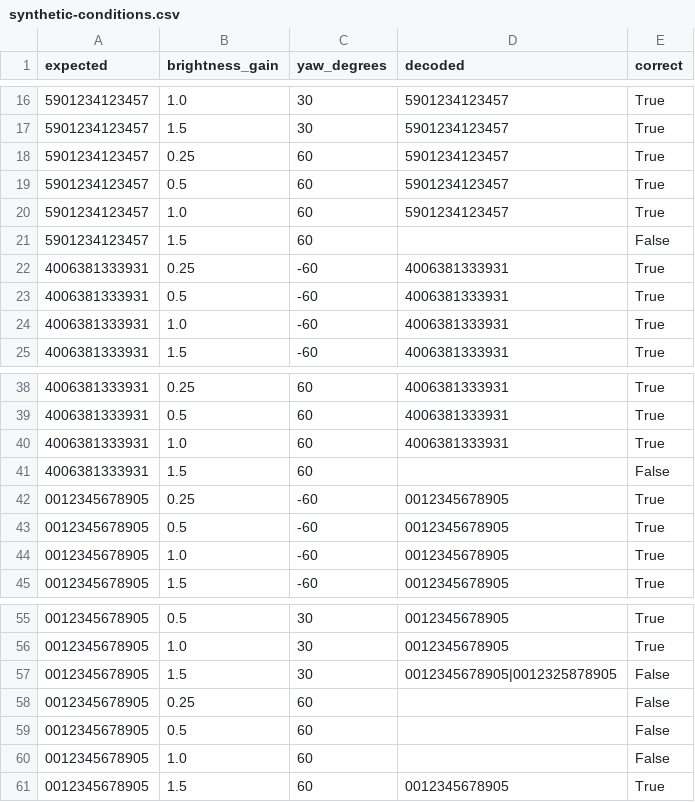
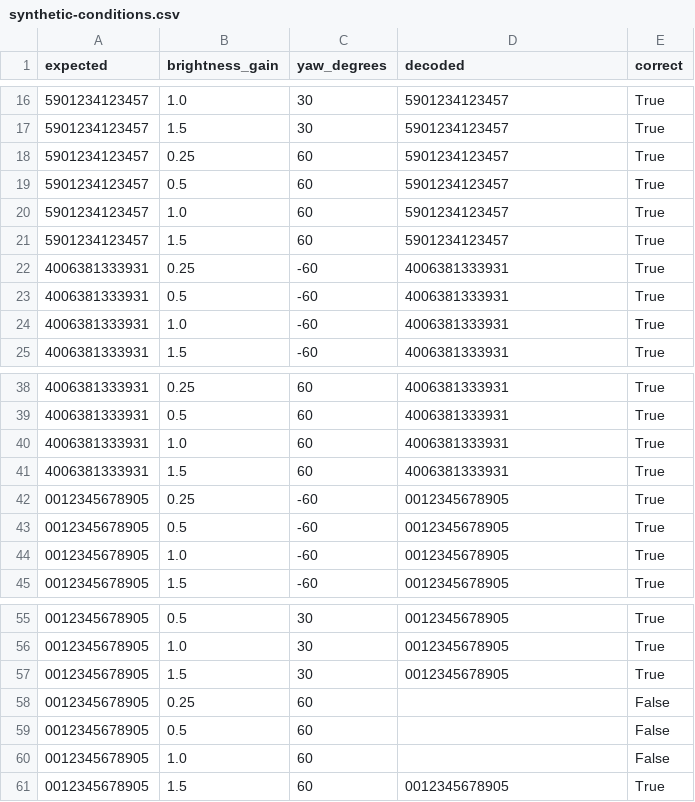
Before and after one commit to byronbradley/inventory-camera, a CSV file: results/synthetic-conditions.csv, drawn as a sheet; only a part is shown, gaps mark what is left out.

```diff
--- a/results/synthetic-conditions.csv
+++ b/results/synthetic-conditions.csv
@@ -20,3 +20,3 @@ expected,brightness_gain,yaw_degrees,decoded,correct
 5901234123457,1.0,60,5901234123457,True
-5901234123457,1.5,60,,False
+5901234123457,1.5,60,5901234123457,True
 4006381333931,0.25,-60,4006381333931,True
@@ -40,3 +40,3 @@ expected,brightness_gain,yaw_degrees,decoded,correct
 4006381333931,1.0,60,4006381333931,True
-4006381333931,1.5,60,,False
+4006381333931,1.5,60,4006381333931,True
 0012345678905,0.25,-60,0012345678905,True
@@ -56,3 +56,3 @@ expected,brightness_gain,yaw_degrees,decoded,correct
 0012345678905,1.0,30,0012345678905,True
-0012345678905,1.5,30,0012345678905|0012325878905,False
+0012345678905,1.5,30,0012345678905,True
 0012345678905,0.25,60,,False
```
Also changed, not shown: 4 other files.
